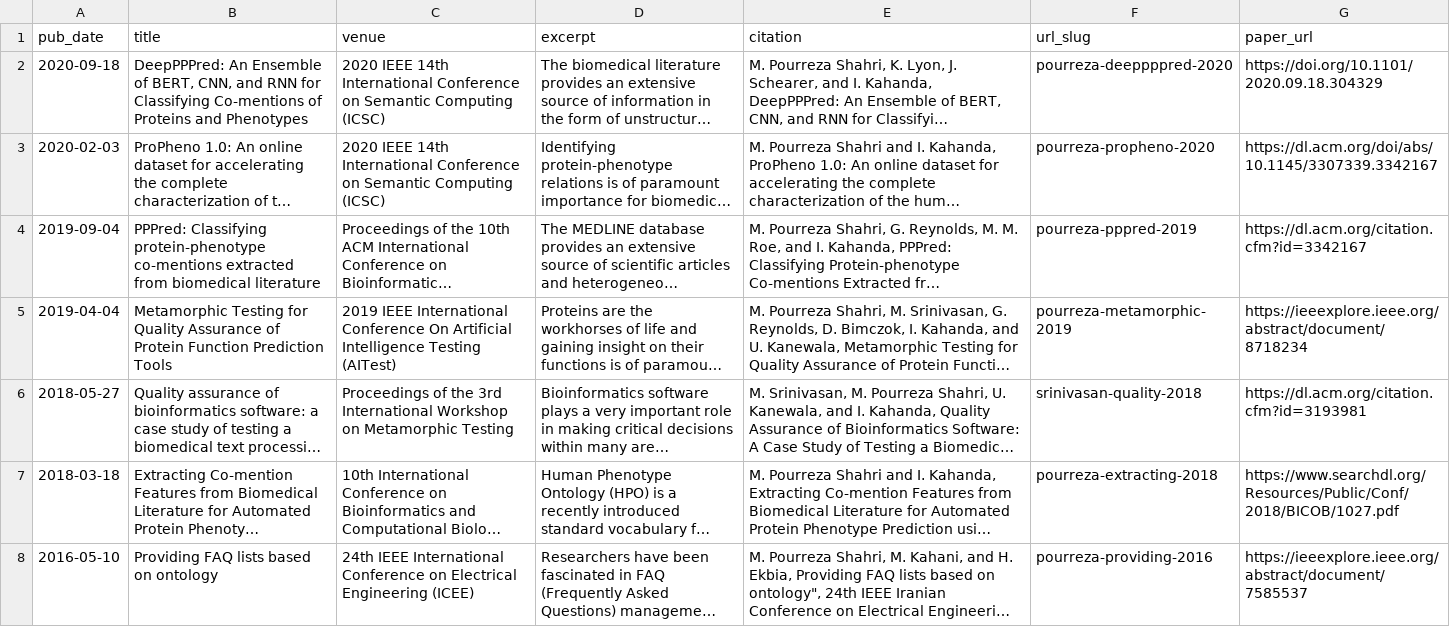
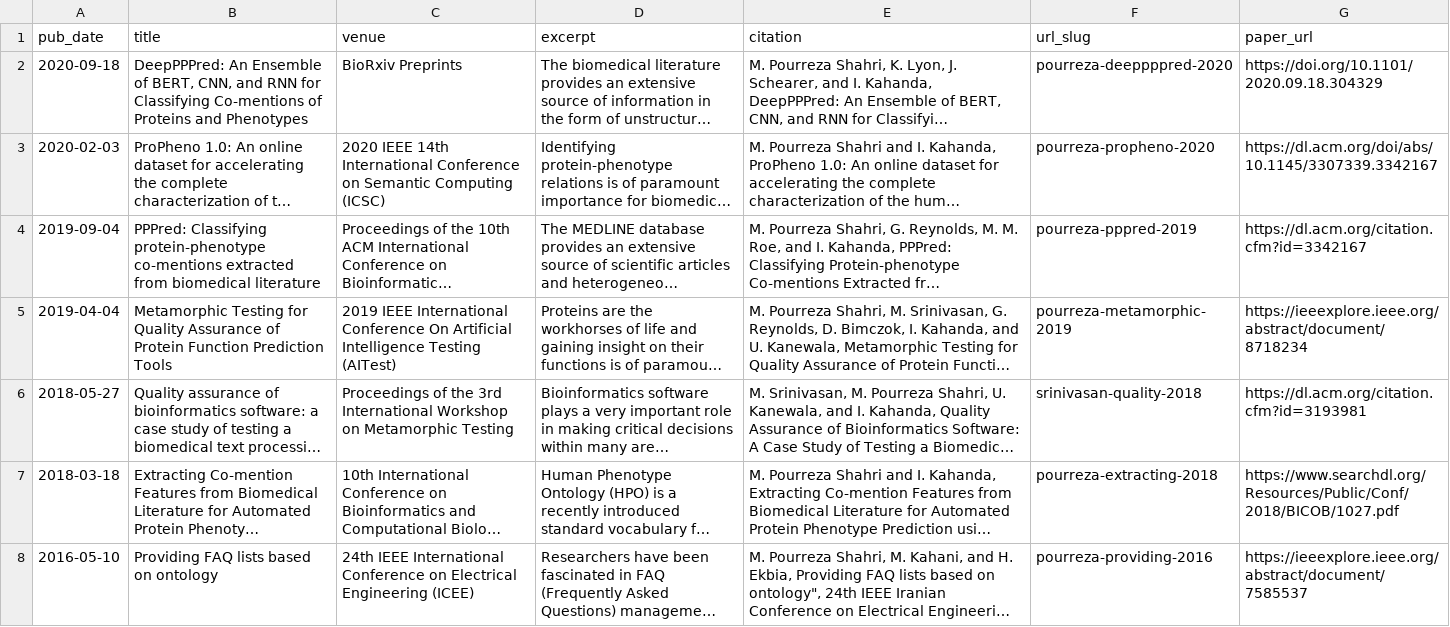
Before and after one commit to mpourreza/mpourreza.github.io, a TSV file: markdown_generator/publications.tsv, drawn as a sheet; long unchanged cells end in …; the diff names each change by its address in the sheet, - before the commit and + after, or states it on an @@ line.

Commit message:
publications updated

```diff
--- a/markdown_generator/publications.tsv
+++ b/markdown_generator/publications.tsv
-C2 (venue): 2020 IEEE 14th International Conference on Semantic Computing (ICSC)
+C2 (venue): BioRxiv Preprints
```
Also changed, not shown: 1 other file.
